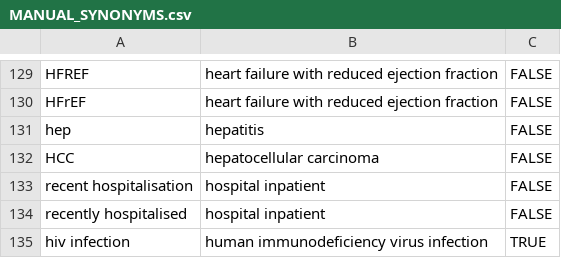
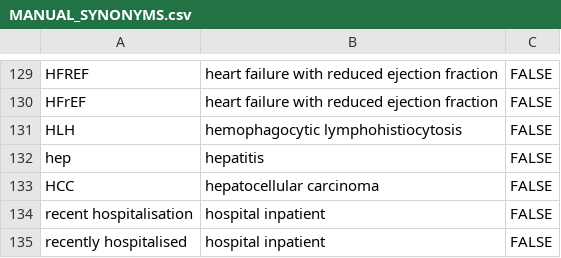
Before and after one commit to anoopshah/Rdiagnosislist, a CSV file: data/MANUAL_SYNONYMS.csv, drawn as a sheet; only a part is shown, gaps mark what is left out; the shorter side is filled out with more unchanged rows; the diff names each change by its address in the sheet, - before the commit and + after, or states it on an @@ line.

```diff
--- a/data/MANUAL_SYNONYMS.csv
+++ b/data/MANUAL_SYNONYMS.csv
+row 131: HLH | hemophagocytic lymphohistiocytosis | FALSE
```
Also changed, not shown: 9 other files.
